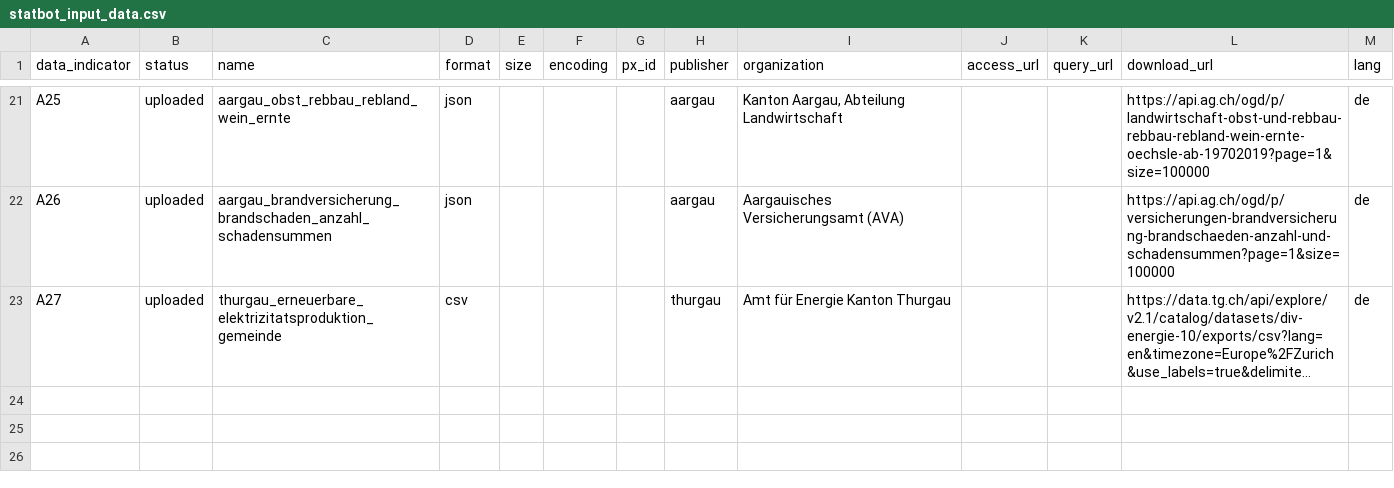
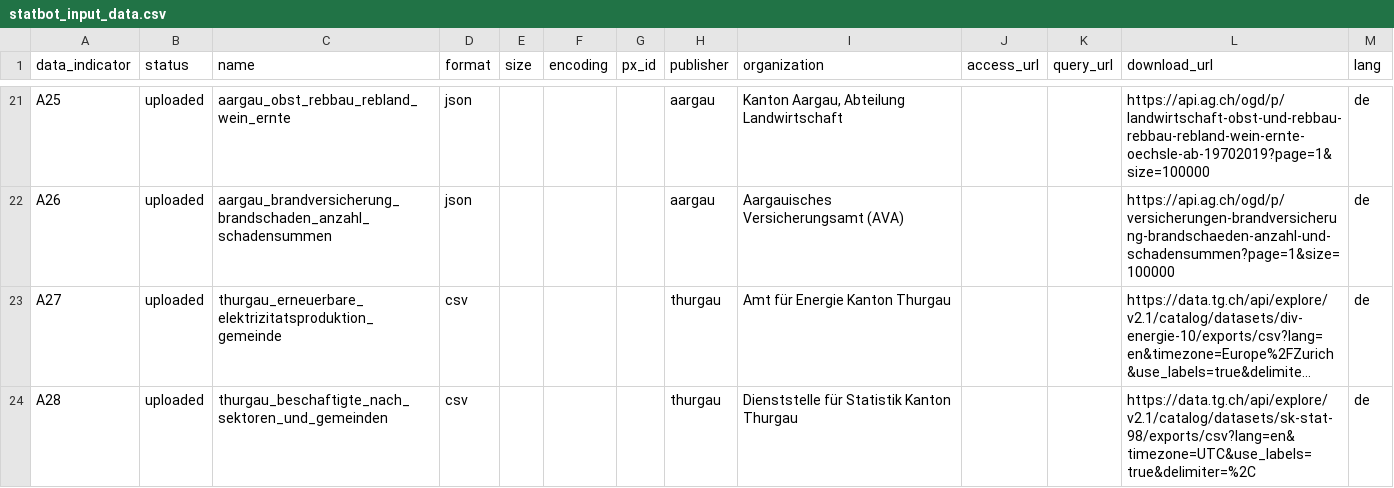
Before and after one commit to statistikZH/statbotData, a CSV file: data/const/statbot_input_data.csv, drawn as a sheet; only a part is shown, gaps mark what is left out; long unchanged cells end in …; the diff names each change by its address in the sheet, - before the commit and + after, or states it on an @@ line.

Commit message:
feat(A28): add to dataset list

```diff
--- a/data/const/statbot_input_data.csv
+++ b/data/const/statbot_input_data.csv
+row 24: A28 | uploaded | thurgau_beschaftigte_nach_sektoren_und_gemeinden | csv |  |  |  | thurgau | Dienststelle für Statistik Kanton Thurgau |  |  | https://data.tg.ch/api/explore/v2.1/catalog/datasets/sk-stat-98/exports/csv?lang=en&timezone=UTC&use_labels=true&delimiter=%2C | de
```
